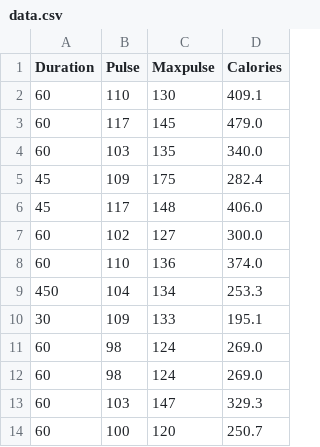
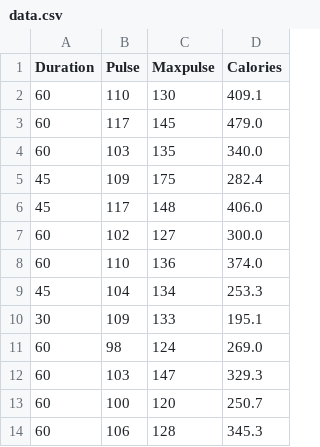
Before and after one commit to takasurazeem/PandasLearning, a CSV file: datasets/data.csv, drawn as a sheet; only a part is shown; the shorter side is filled out with more unchanged rows.

```diff
--- a/datasets/data.csv
+++ b/datasets/data.csv
@@ -8,5 +8,4 @@ Duration,Pulse,Maxpulse,Calories
 60,110,136,374.0
-450,104,134,253.3
+45,104,134,253.3
 30,109,133,195.1
-60,98,124,269.0
 60,98,124,269.0
```
Also changed, not shown: 1 other file.
